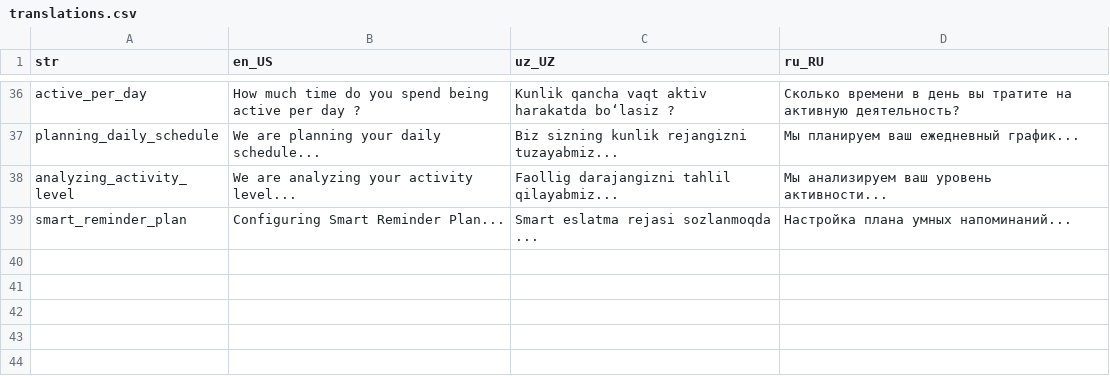
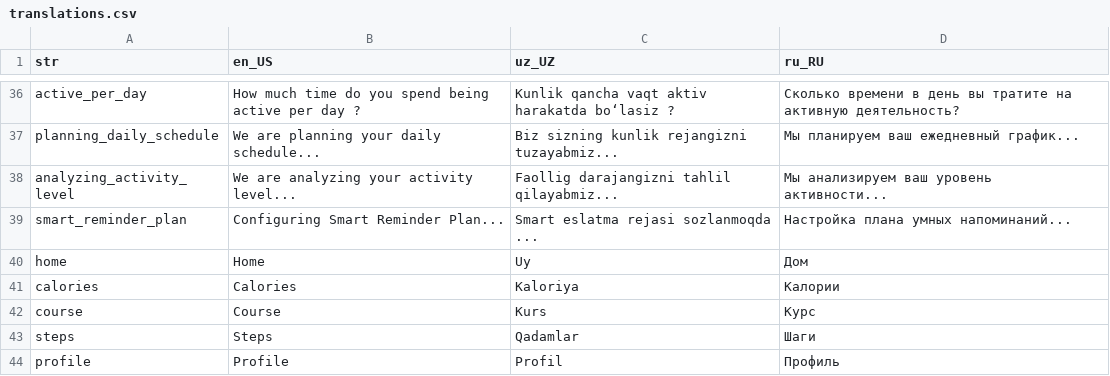
Before and after one commit to Calora-Ecosystem/calora_mobile, a CSV file: assets/localization/translations.csv, drawn as a sheet; only a part is shown, gaps mark what is left out.

```diff
--- a/assets/localization/translations.csv
+++ b/assets/localization/translations.csv
@@ -39 +39,6 @@ analyzing_activity_level,We are analyzing your activity level...,Faollig darajan
 smart_reminder_plan,Configuring Smart Reminder Plan...,Smart eslatma rejasi sozlanmoqda ...,Настройка плана умных напоминаний...
+home,Home,Uy,Дом
+calories,Calories,Kaloriya,Калории
+course,Course,Kurs,Курс
+steps,Steps,Qadamlar,Шаги
+profile,Profile,Profil,Профиль
```
Also changed, not shown: 9 other files.
